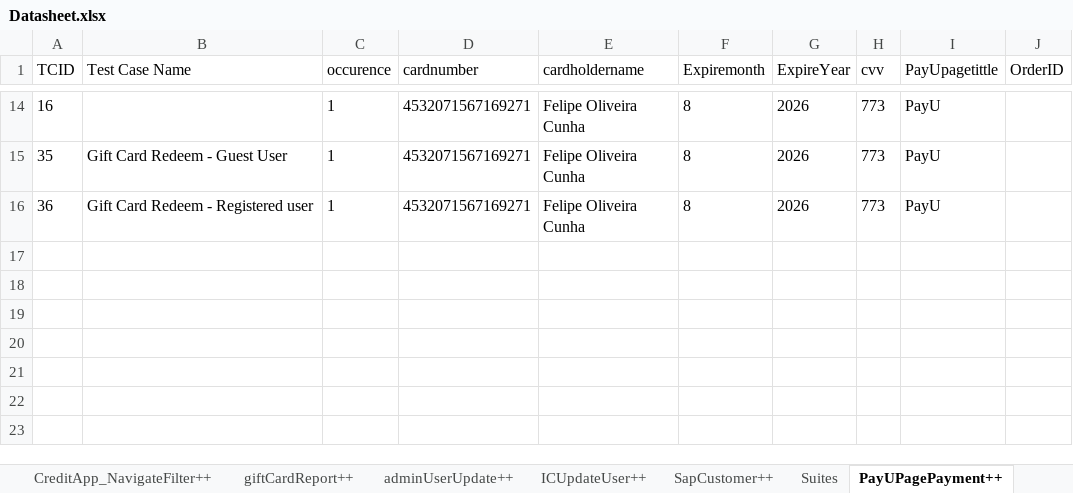
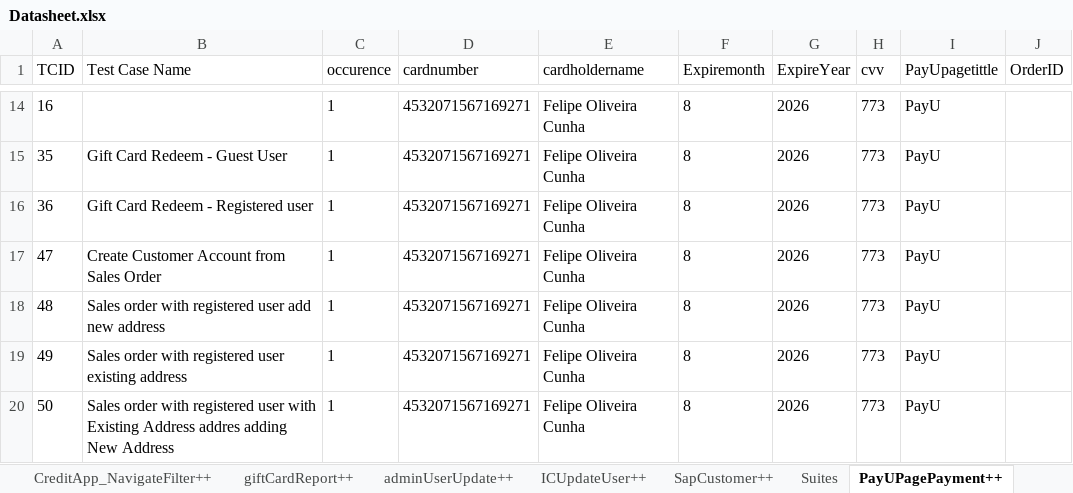
Before and after one commit to Nhlanhla007/Lesaka_automation, an Excel workbook: Reports/Datasheet.xlsx, sheet PayUPagePayment++, drawn as a sheet; only a part is shown, gaps mark what is left out; values as stored, in another font and other column widths than the file's, no borders; the diff names each change by its address in the sheet, - before the commit and + after, or states it on an @@ line.

```diff
--- a/Reports/Datasheet.xlsx (sheet PayUPagePayment++)
+++ b/Reports/Datasheet.xlsx (sheet PayUPagePayment++)
+row 17: 47 | Create Customer Account from Sales Order | 1 | 4532071567169271 | Felipe Oliveira Cunha | 8 | 2026 | 773 | PayU
+row 18: 48 | Sales order with registered user add new address | 1 | 4532071567169271 | Felipe Oliveira Cunha | 8 | 2026 | 773 | PayU
+row 19: 49 | Sales order with registered user existing address | 1 | 4532071567169271 | Felipe Oliveira Cunha | 8 | 2026 | 773 | PayU
+row 20: 50 | Sales order with registered user with Existing Address addres adding New Address | 1 | 4532071567169271 | Felipe Oliveira Cunha | 8 | 2026 | 773 | PayU
```
Also changed, not shown: sheet deliveryPopulation++, sheet ProductSearch++, sheet GenerateOrderSAPnumber++, sheet SapCustomer++, sheet Login_magento++, sheet CheckoutpaymentOption++, 3 more sheets, other sheet tabs, 11 other files.
